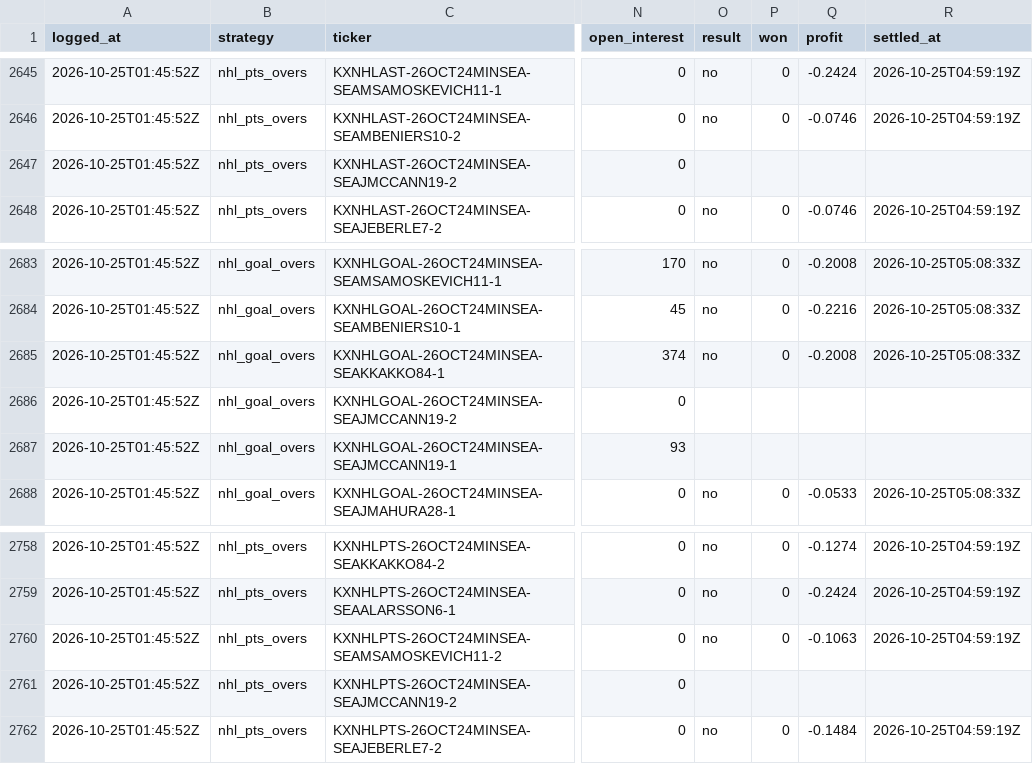
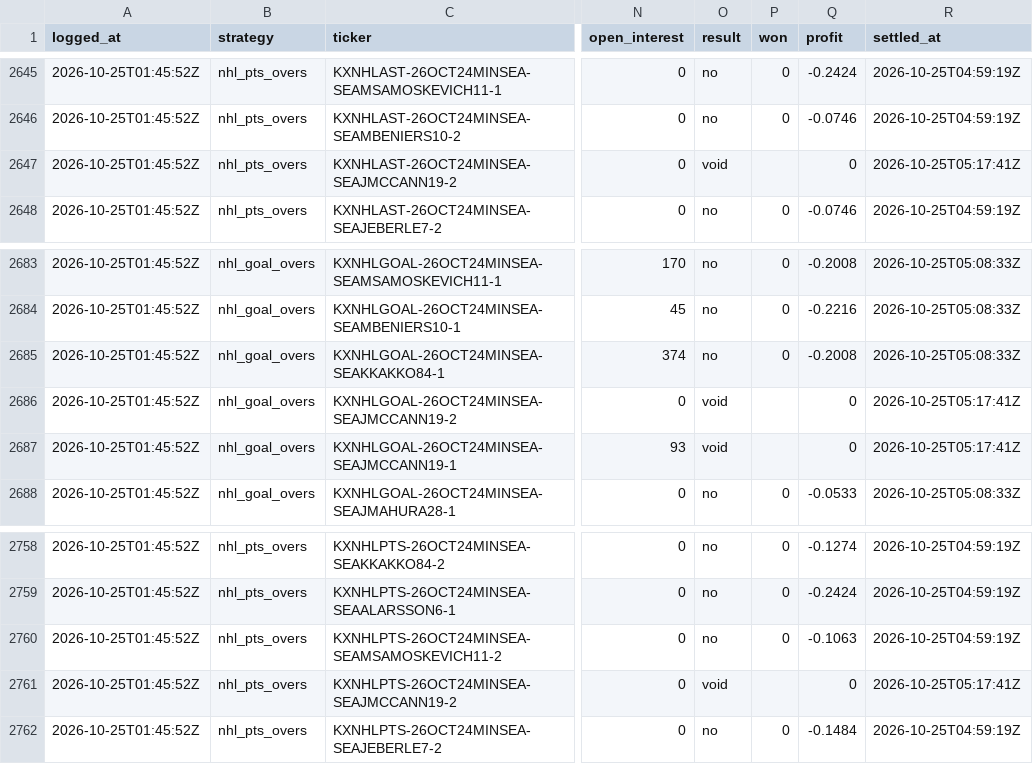
Before and after one commit to shoale4/hedj, a CSV file: paper/picks.csv, drawn as a sheet; only a part is shown, gaps mark what is left out; the diff names each change by its address in the sheet, - before the commit and + after, or states it on an @@ line.

Commit message:
Paper trade: update picks [skip ci]

```diff
--- a/paper/picks.csv
+++ b/paper/picks.csv
-O2647 (result): (empty)
+O2647 (result): void
-Q2647 (profit): (empty)
+Q2647 (profit): 0
-R2647 (settled_at): (empty)
+R2647 (settled_at): 2026-10-25T05:17:41Z
-O2686:O2687 (result): (empty)
+O2686:O2687 (result): void
-Q2686:Q2687 (profit): (empty)
+Q2686:Q2687 (profit): 0
-R2686:R2687 (settled_at): (empty)
+R2686:R2687 (settled_at): 2026-10-25T05:17:41Z
-O2761 (result): (empty)
+O2761 (result): void
-Q2761 (profit): (empty)
+Q2761 (profit): 0
-R2761 (settled_at): (empty)
+R2761 (settled_at): 2026-10-25T05:17:41Z
```
